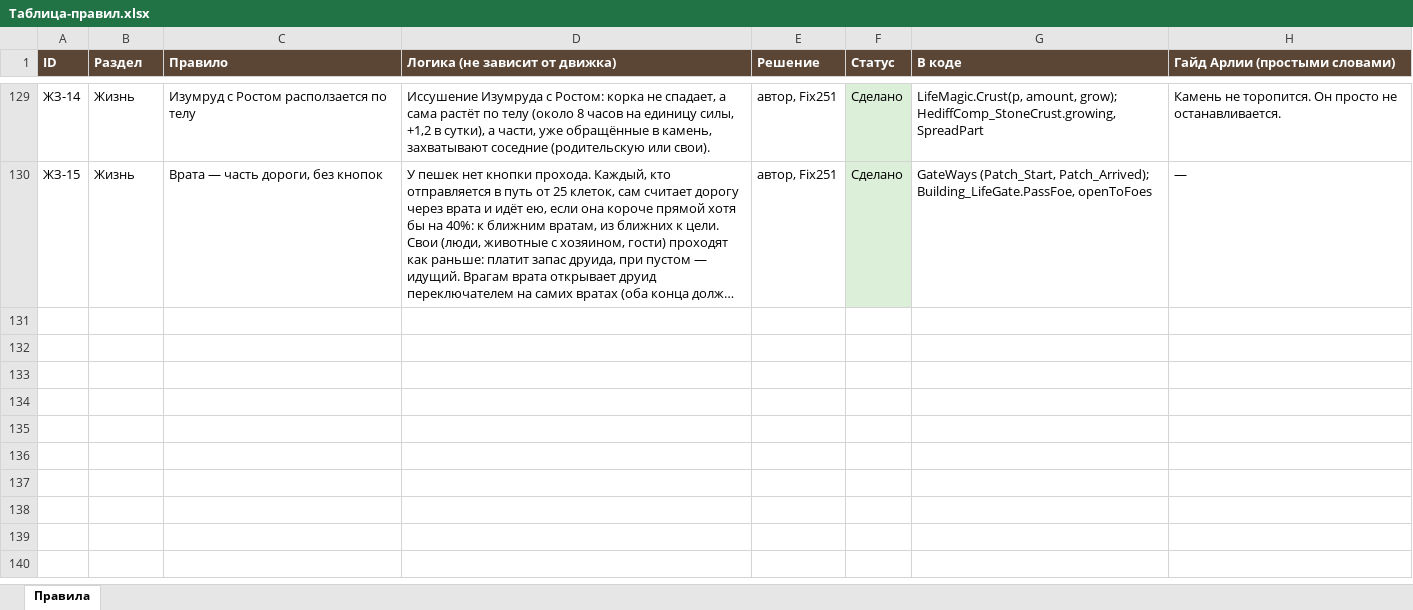
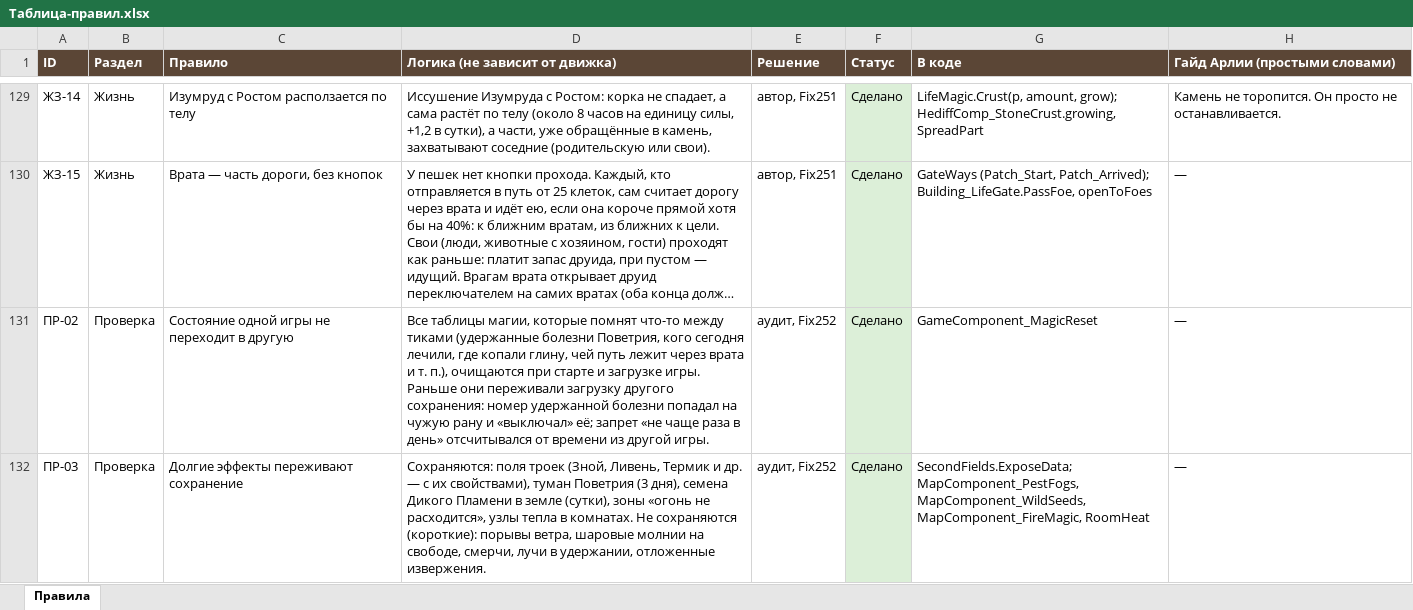
Before and after one commit to SedesNoctis/Claule-Work, an Excel workbook: Docs-Word/Таблица-правил.xlsx, sheet Правила, drawn as a sheet; only a part is shown, gaps mark what is left out; long unchanged cells end in …; values as stored, in another font and other column widths than the file's, no borders; the diff covers the shown part only; the diff names each change by its address in the sheet, - before the commit and + after, or states it on an @@ line.

```diff
--- a/Docs-Word/Таблица-правил.xlsx (sheet Правила)
+++ b/Docs-Word/Таблица-правил.xlsx (sheet Правила)
+row 131: ПР-02 | Проверка | Состояние одной игры не переходит в другую | Все таблицы магии, которые помнят что-то между тиками (удержанные болезни Поветрия, кого сегодня лечили, где копали глину, чей путь лежит через врата и т. п.), очищаются при старте и загрузке игры. Раньше они переживали загрузку другого сохранения: номер удержанной болезни попадал на чужую рану и «выключал» её; запрет «не чаще раза в день» отсчитывался от времени из другой игры. | аудит, Fix252 | Сделано | GameComponent_MagicReset | —
+row 132: ПР-03 | Проверка | Долгие эффекты переживают сохранение | Сохраняются: поля троек (Зной, Ливень, Термик и др. — с их свойствами), туман Поветрия (3 дня), семена Дикого Пламени в земле (сутки), зоны «огонь не расходится», узлы тепла в комнатах. Не сохраняются (короткие): порывы ветра, шаровые молнии на свободе, смерчи, лучи в удержании, отложенные извержения. | аудит, Fix252 | Сделано | SecondFields.ExposeData; MapComponent_PestFogs, MapComponent_WildSeeds, MapComponent_FireMagic, RoomHeat | —
```
Also changed, not shown: 2 added rows elsewhere in this sheet, 37 other files.
